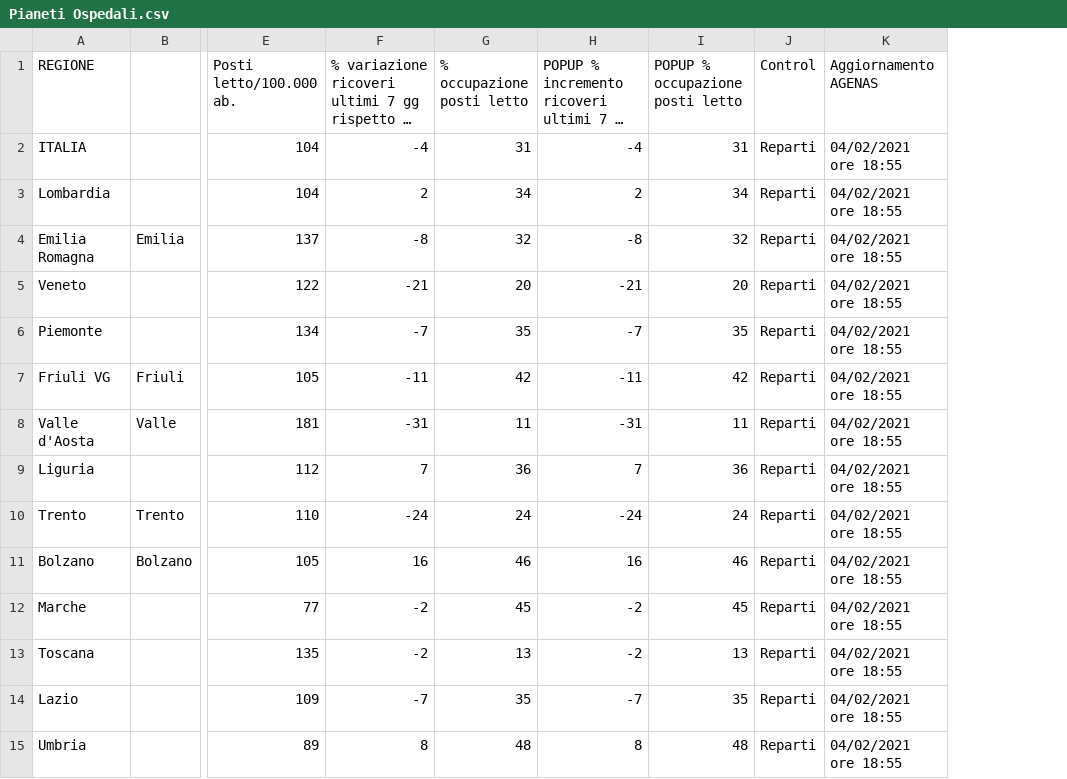
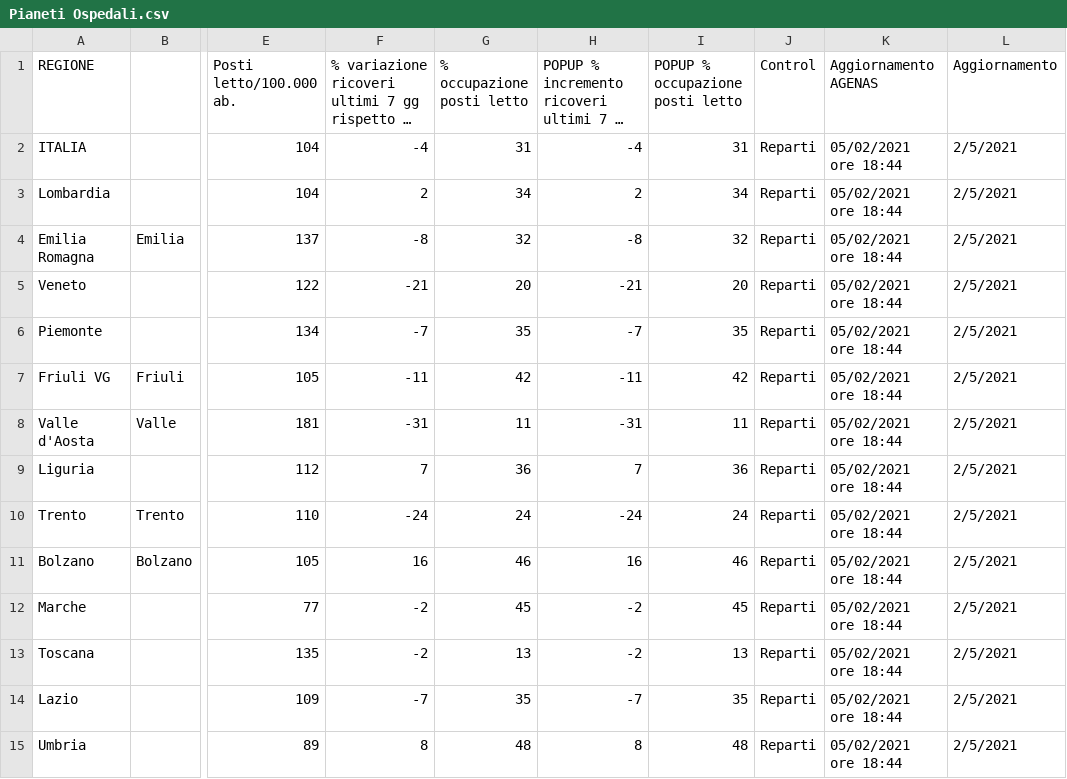
Before and after one commit to Paulsword/PilloleOttimismo, a CSV file: Pianeti Ospedali.csv, drawn as a sheet; only a part is shown, gaps mark what is left out; long unchanged cells end in …; the diff covers the shown part only; the diff names each change by its address in the sheet, - before the commit and + after, or states it on an @@ line.

```diff
--- a/Pianeti Ospedali.csv
+++ b/Pianeti Ospedali.csv
+column L (Aggiornamento), rows 2-15: all 2/5/2021
-K2:K15 (Aggiornamento AGENAS): 04/02/2021 ore 18:55
+K2:K15 (Aggiornamento AGENAS): 05/02/2021 ore 18:44
```
Also changed, not shown: 30 edited cells elsewhere in this file, Mappa Epidemia.csv, Mappa Incidenza.csv, 5 other files.
